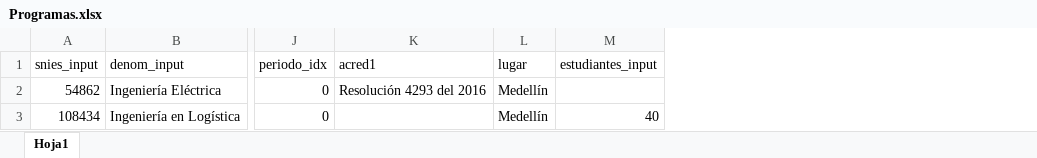
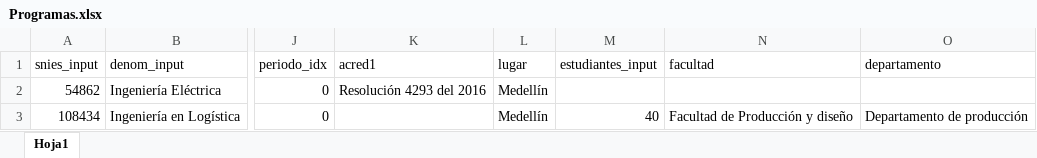
Before and after one commit to luisarestreporodriguez/generador-pep, an Excel workbook: Programas.xlsx, sheet Hoja1, drawn as a sheet; only a part is shown, gaps mark what is left out; values as stored, in another font and other column widths than the file's, no borders; the diff names each change by its address in the sheet, - before the commit and + after, or states it on an @@ line.

Commit message:
Add files via upload

```diff
--- a/Programas.xlsx (sheet Hoja1)
+++ b/Programas.xlsx (sheet Hoja1)
+column N (facultad), row 3: Facultad de Producción y diseño
+column O (departamento), row 3: Departamento de producción
```
